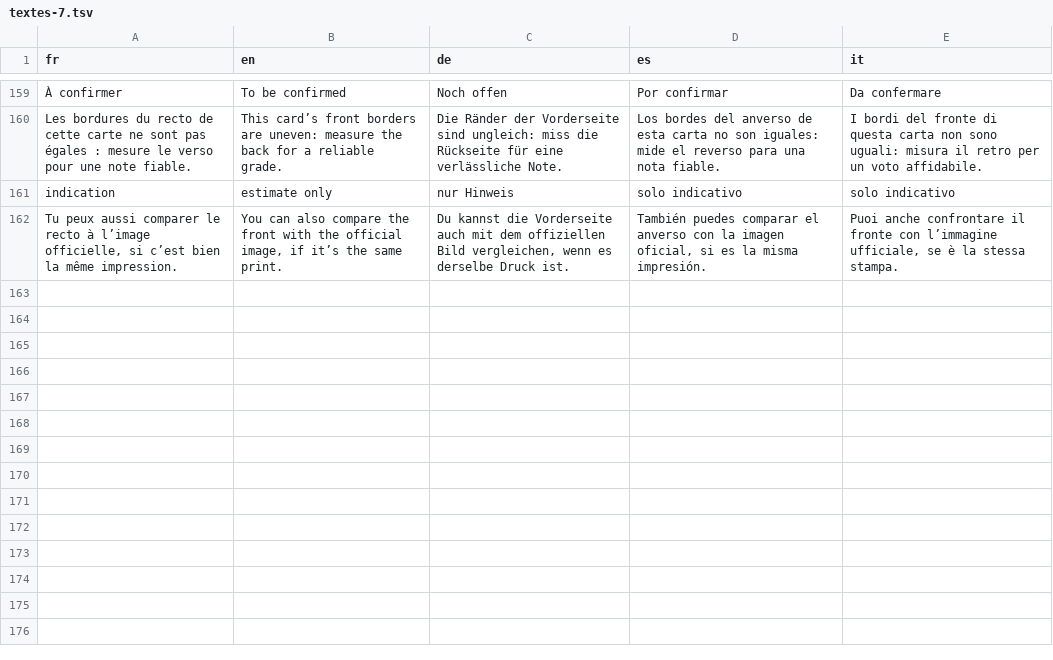
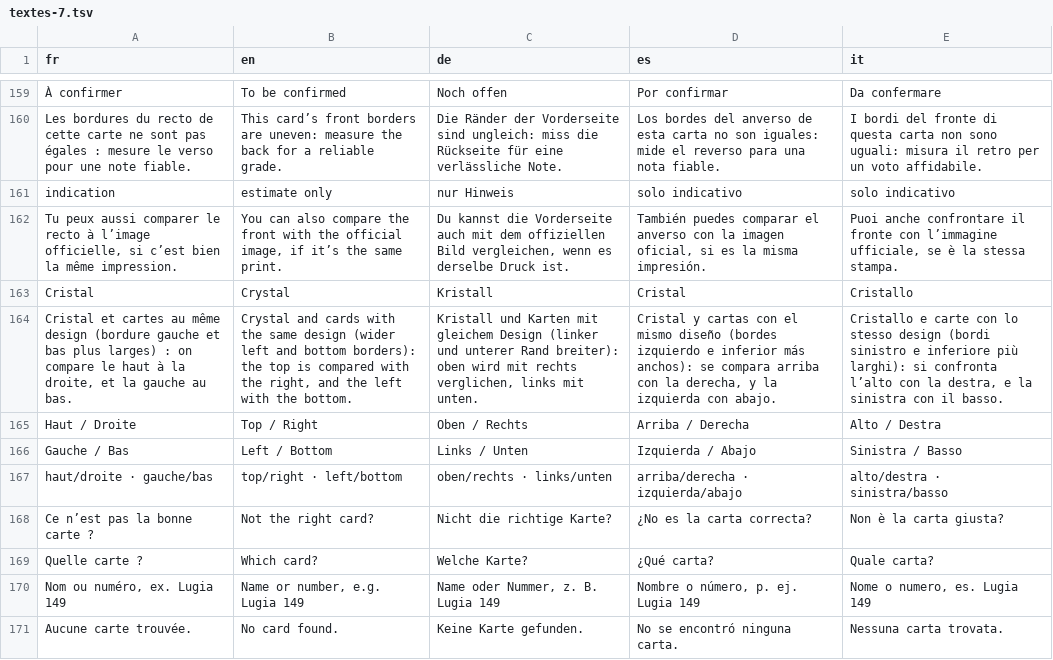
Before and after one commit to blevdosmiles/callit, a TSV file: i18n/textes-7.tsv, drawn as a sheet; only a part is shown, gaps mark what is left out; the diff names each change by its address in the sheet, - before the commit and + after, or states it on an @@ line.

```diff
--- a/i18n/textes-7.tsv
+++ b/i18n/textes-7.tsv
+row 163: Cristal | Crystal | Kristall | Cristal | Cristallo
+row 164: Cristal et cartes au même design (bordure gauche et bas plus larges) : on compare le haut à la droite, et la gauche au bas. | Crystal and cards with the same design (wider left and bottom borders): the top is compared with the right, and the left with the bottom. | Kristall und Karten mit gleichem Design (linker und unterer Rand breiter): oben wird mit rechts verglichen, links mit unten. | Cristal y cartas con el mismo diseño (bordes izquierdo e inferior más anchos): se compara arriba con la derecha, y la izquierda con abajo. | Cristallo e carte con lo stesso design (bordi sinistro e inferiore più larghi): si confronta l’alto con la destra, e la sinistra con il basso.
+row 165: Haut / Droite | Top / Right | Oben / Rechts | Arriba / Derecha | Alto / Destra
+row 166: Gauche / Bas | Left / Bottom | Links / Unten | Izquierda / Abajo | Sinistra / Basso
+row 167: haut/droite · gauche/bas | top/right · left/bottom | oben/rechts · links/unten | arriba/derecha · izquierda/abajo | alto/destra · sinistra/basso
+row 168: Ce n’est pas la bonne carte ? | Not the right card? | Nicht die richtige Karte? | ¿No es la carta correcta? | Non è la carta giusta?
+row 169: Quelle carte ? | Which card? | Welche Karte? | ¿Qué carta? | Quale carta?
+row 170: Nom ou numéro, ex. Lugia 149 | Name or number, e.g. Lugia 149 | Name oder Nummer, z. B. Lugia 149 | Nombre o número, p. ej. Lugia 149 | Nome o numero, es. Lugia 149
+row 171: Aucune carte trouvée. | No card found. | Keine Karte gefunden. | No se encontró ninguna carta. | Nessuna carta trovata.
```
Also changed, not shown: 7 other files.
